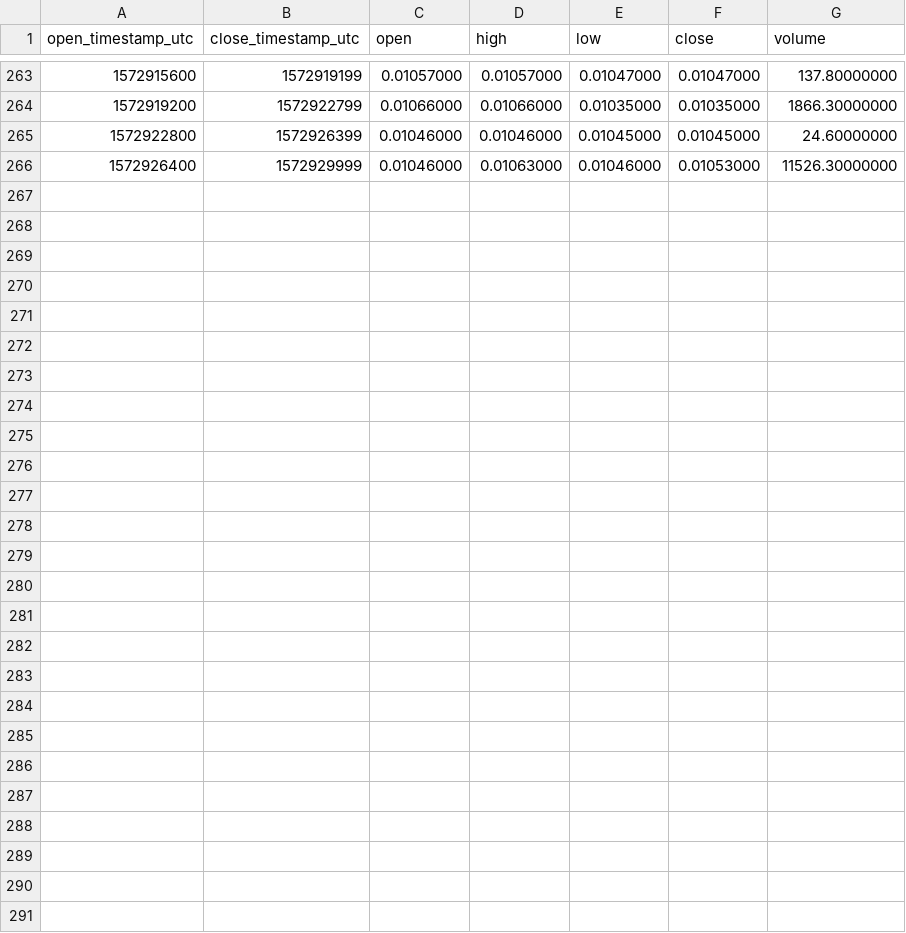
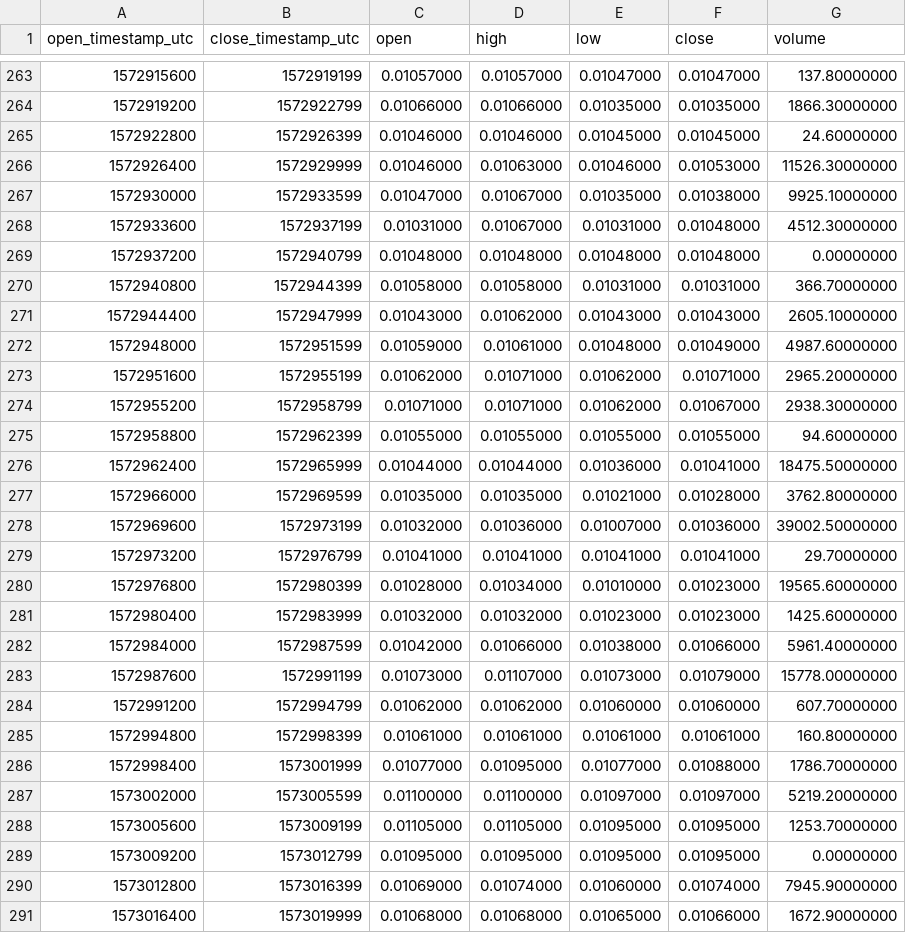
Before and after one commit to cryptobigbro/binance-STXBNB, a CSV file: binance-STXBNB-1h.csv, drawn as a sheet; only a part is shown, gaps mark what is left out; the diff names each change by its address in the sheet, - before the commit and + after, or states it on an @@ line.

Commit message:
Update OHLCV data.

```diff
--- a/binance-STXBNB-1h.csv
+++ b/binance-STXBNB-1h.csv
+row 267: 1572930000 | 1572933599 | 0.01047000 | 0.01067000 | 0.01035000 | 0.01038000 | 9925.10000000
+row 268: 1572933600 | 1572937199 | 0.01031000 | 0.01067000 | 0.01031000 | 0.01048000 | 4512.30000000
+row 269: 1572937200 | 1572940799 | 0.01048000 | 0.01048000 | 0.01048000 | 0.01048000 | 0.00000000
+row 270: 1572940800 | 1572944399 | 0.01058000 | 0.01058000 | 0.01031000 | 0.01031000 | 366.70000000
+row 271: 1572944400 | 1572947999 | 0.01043000 | 0.01062000 | 0.01043000 | 0.01043000 | 2605.10000000
+row 272: 1572948000 | 1572951599 | 0.01059000 | 0.01061000 | 0.01048000 | 0.01049000 | 4987.60000000
+row 273: 1572951600 | 1572955199 | 0.01062000 | 0.01071000 | 0.01062000 | 0.01071000 | 2965.20000000
+row 274: 1572955200 | 1572958799 | 0.01071000 | 0.01071000 | 0.01062000 | 0.01067000 | 2938.30000000
+row 275: 1572958800 | 1572962399 | 0.01055000 | 0.01055000 | 0.01055000 | 0.01055000 | 94.60000000
+row 276: 1572962400 | 1572965999 | 0.01044000 | 0.01044000 | 0.01036000 | 0.01041000 | 18475.50000000
+row 277: 1572966000 | 1572969599 | 0.01035000 | 0.01035000 | 0.01021000 | 0.01028000 | 3762.80000000
+row 278: 1572969600 | 1572973199 | 0.01032000 | 0.01036000 | 0.01007000 | 0.01036000 | 39002.50000000
+row 279: 1572973200 | 1572976799 | 0.01041000 | 0.01041000 | 0.01041000 | 0.01041000 | 29.70000000
+row 280: 1572976800 | 1572980399 | 0.01028000 | 0.01034000 | 0.01010000 | 0.01023000 | 19565.60000000
+row 281: 1572980400 | 1572983999 | 0.01032000 | 0.01032000 | 0.01023000 | 0.01023000 | 1425.60000000
+row 282: 1572984000 | 1572987599 | 0.01042000 | 0.01066000 | 0.01038000 | 0.01066000 | 5961.40000000
+row 283: 1572987600 | 1572991199 | 0.01073000 | 0.01107000 | 0.01073000 | 0.01079000 | 15778.00000000
+row 284: 1572991200 | 1572994799 | 0.01062000 | 0.01062000 | 0.01060000 | 0.01060000 | 607.70000000
+row 285: 1572994800 | 1572998399 | 0.01061000 | 0.01061000 | 0.01061000 | 0.01061000 | 160.80000000
+row 286: 1572998400 | 1573001999 | 0.01077000 | 0.01095000 | 0.01077000 | 0.01088000 | 1786.70000000
+row 287: 1573002000 | 1573005599 | 0.01100000 | 0.01100000 | 0.01097000 | 0.01097000 | 5219.20000000
+row 288: 1573005600 | 1573009199 | 0.01105000 | 0.01105000 | 0.01095000 | 0.01095000 | 1253.70000000
+row 289: 1573009200 | 1573012799 | 0.01095000 | 0.01095000 | 0.01095000 | 0.01095000 | 0.00000000
+row 290: 1573012800 | 1573016399 | 0.01069000 | 0.01074000 | 0.01060000 | 0.01074000 | 7945.90000000
+row 291: 1573016400 | 1573019999 | 0.01068000 | 0.01068000 | 0.01065000 | 0.01066000 | 1672.90000000
```
Also changed, not shown: binance-STXBNB-1d.csv, 1 other file.
